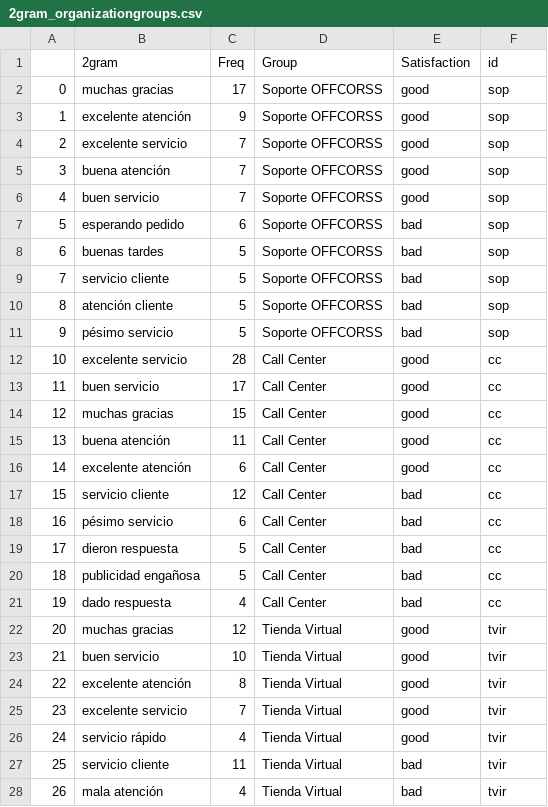
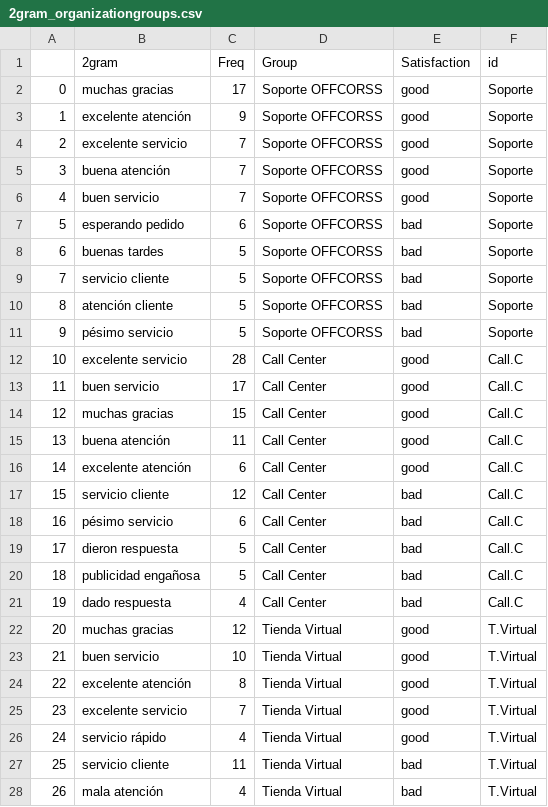
Before and after one commit to mnavarretem/ds4a_project, a CSV file: data_exploring/data/2gram_organizationgroups.csv, drawn as a sheet; only a part is shown; the diff covers the shown part only.

```diff
--- a/data_exploring/data/2gram_organizationgroups.csv
+++ b/data_exploring/data/2gram_organizationgroups.csv
@@ -1,28 +1,28 @@
 ,2gram,Freq,Group,Satisfaction,id
-0,muchas gracias,17,Soporte OFFCORSS,good,sop
-1,excelente atención,9,Soporte OFFCORSS,good,sop
-2,excelente servicio,7,Soporte OFFCORSS,good,sop
-3,buena atención,7,Soporte OFFCORSS,good,sop
-4,buen servicio,7,Soporte OFFCORSS,good,sop
-5,esperando pedido,6,Soporte OFFCORSS,bad,sop
-6,buenas tardes,5,Soporte OFFCORSS,bad,sop
-7,servicio cliente,5,Soporte OFFCORSS,bad,sop
-8,atención cliente,5,Soporte OFFCORSS,bad,sop
-9,pésimo servicio,5,Soporte OFFCORSS,bad,sop
-10,excelente servicio,28,Call Center,good,cc
-11,buen servicio,17,Call Center,good,cc
-12,muchas gracias,15,Call Center,good,cc
-13,buena atención,11,Call Center,good,cc
-14,excelente atención,6,Call Center,good,cc
-15,servicio cliente,12,Call Center,bad,cc
-16,pésimo servicio,6,Call Center,bad,cc
-17,dieron respuesta,5,Call Center,bad,cc
-18,publicidad engañosa,5,Call Center,bad,cc
-19,dado respuesta,4,Call Center,bad,cc
-20,muchas gracias,12,Tienda Virtual,good,tvir
-21,buen servicio,10,Tienda Virtual,good,tvir
-22,excelente atención,8,Tienda Virtual,good,tvir
-23,excelente servicio,7,Tienda Virtual,good,tvir
-24,servicio rápido,4,Tienda Virtual,good,tvir
-25,servicio cliente,11,Tienda Virtual,bad,tvir
-26,mala atención,4,Tienda Virtual,bad,tvir
+0,muchas gracias,17,Soporte OFFCORSS,good,Soporte
+1,excelente atención,9,Soporte OFFCORSS,good,Soporte
+2,excelente servicio,7,Soporte OFFCORSS,good,Soporte
+3,buena atención,7,Soporte OFFCORSS,good,Soporte
+4,buen servicio,7,Soporte OFFCORSS,good,Soporte
+5,esperando pedido,6,Soporte OFFCORSS,bad,Soporte
+6,buenas tardes,5,Soporte OFFCORSS,bad,Soporte
+7,servicio cliente,5,Soporte OFFCORSS,bad,Soporte
+8,atención cliente,5,Soporte OFFCORSS,bad,Soporte
+9,pésimo servicio,5,Soporte OFFCORSS,bad,Soporte
+10,excelente servicio,28,Call Center,good,Call.C
+11,buen servicio,17,Call Center,good,Call.C
+12,muchas gracias,15,Call Center,good,Call.C
+13,buena atención,11,Call Center,good,Call.C
+14,excelente atención,6,Call Center,good,Call.C
+15,servicio cliente,12,Call Center,bad,Call.C
+16,pésimo servicio,6,Call Center,bad,Call.C
+17,dieron respuesta,5,Call Center,bad,Call.C
+18,publicidad engañosa,5,Call Center,bad,Call.C
+19,dado respuesta,4,Call Center,bad,Call.C
+20,muchas gracias,12,Tienda Virtual,good,T.Virtual
+21,buen servicio,10,Tienda Virtual,good,T.Virtual
+22,excelente atención,8,Tienda Virtual,good,T.Virtual
+23,excelente servicio,7,Tienda Virtual,good,T.Virtual
+24,servicio rápido,4,Tienda Virtual,good,T.Virtual
+25,servicio cliente,11,Tienda Virtual,bad,T.Virtual
+26,mala atención,4,Tienda Virtual,bad,T.Virtual
```
Also changed, not shown: 13 edited cells elsewhere in this file, 3 other files.
